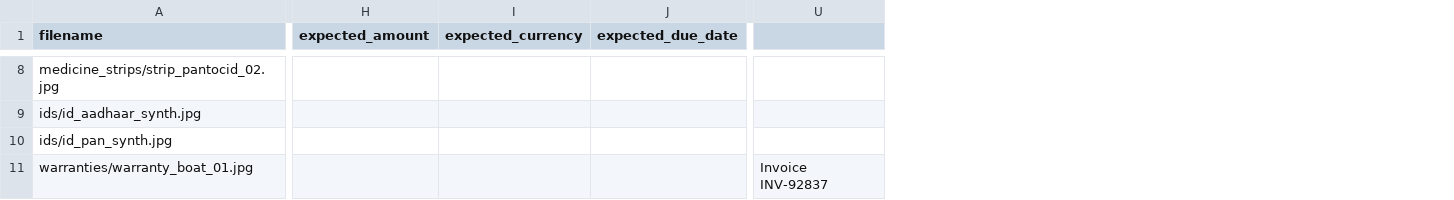
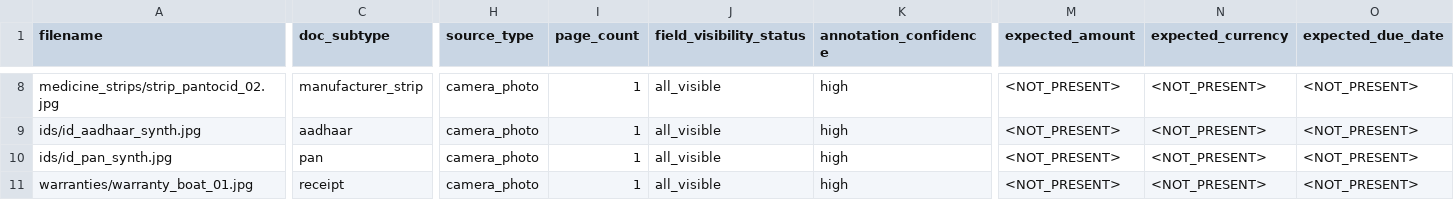
Before and after one commit to AniketBhatia2091/YAAD, a CSV file: tools/ocr_spike/ground_truth.csv, drawn as a sheet; only a part is shown, gaps mark what is left out; removed rows and columns are numbered as before the commit, all else as after; the diff covers the shown part only; the diff names each change by its address in the sheet, - before the commit and + after, or states it on an @@ line.

Commit message:
feat: YAAD OCR Spike v0.4 - ground truth schema expansion, dataset validator, dataset stats, target checker, annotation guide, and synthetic fixtures

```diff
--- a/tools/ocr_spike/ground_truth.csv
+++ b/tools/ocr_spike/ground_truth.csv
+column C (doc_subtype), rows 8-11: manufacturer_strip | aadhaar | pan | receipt
+column H (source_type), rows 8-11: all camera_photo
+column I (page_count), rows 8-11: all 1
+column J (field_visibility_status), rows 8-11: all all_visible
+column K (annotation_confidence), rows 8-11: all high
-column U, row 11: Invoice INV-92837
-M8:M11 (expected_amount): (empty)
+M8:M11 (expected_amount): <NOT_PRESENT>
-N8:N11 (expected_currency): (empty)
+N8:N11 (expected_currency): <NOT_PRESENT>
-O8:O11 (expected_due_date): (empty)
+O8:O11 (expected_due_date): <NOT_PRESENT>
```
Also changed, not shown: 85 edited cells elsewhere in this file, tools/ocr_spike/ground_truth_template.csv, 9 other files.
